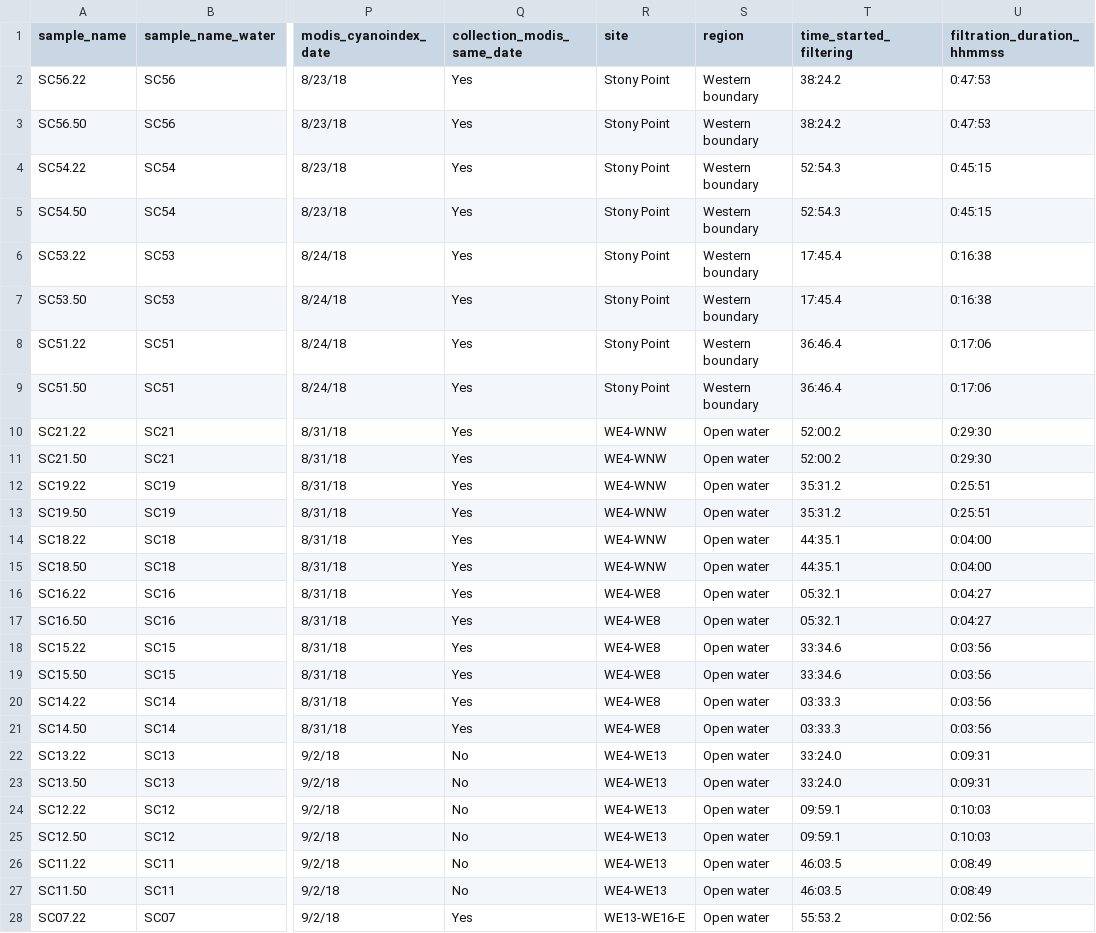
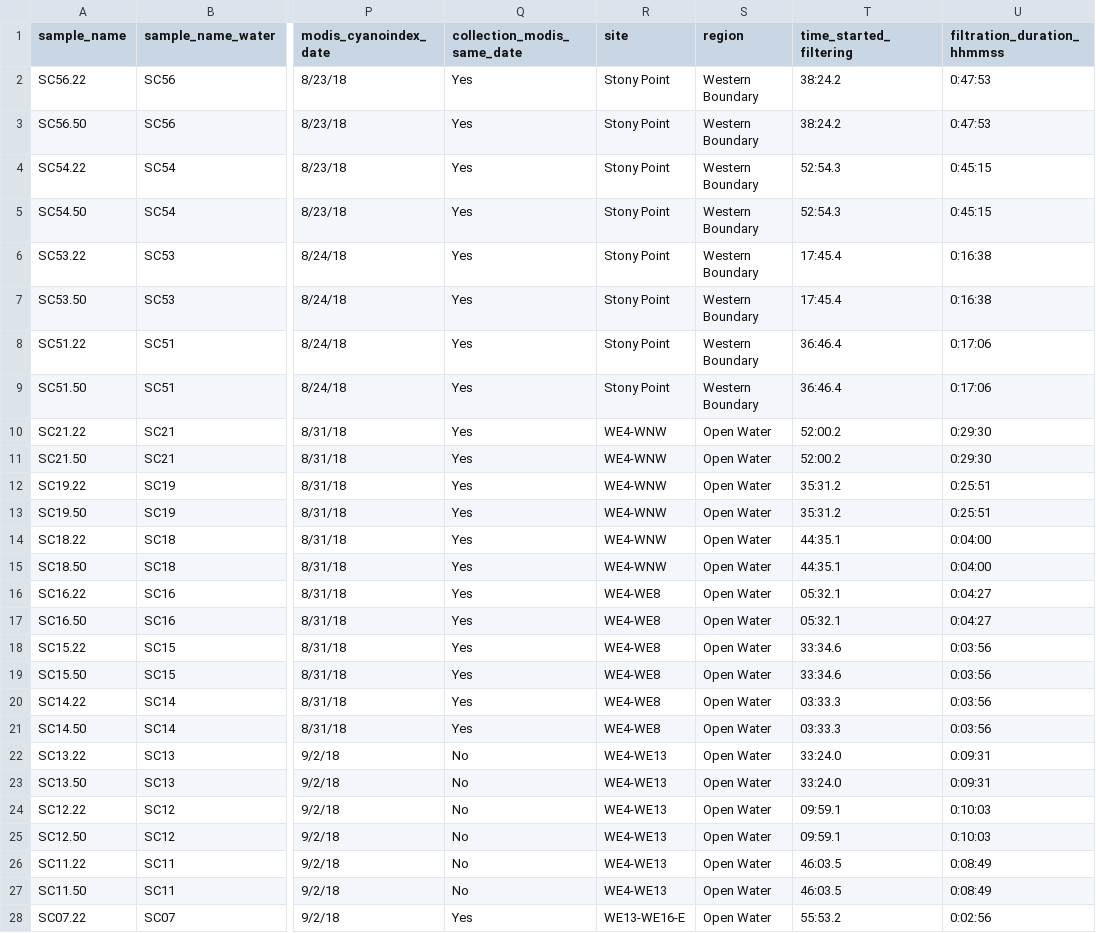
Before and after one commit to aomlomics/tourmaline, a TSV file: 00-data/metadata.tsv, drawn as a sheet; only a part is shown, gaps mark what is left out; the diff covers the shown part only; the diff names each change by its address in the sheet, - before the commit and + after, or states it on an @@ line.

Commit message:
updated metadata

```diff
--- a/00-data/metadata.tsv
+++ b/00-data/metadata.tsv
-S2:S9 (region): Western boundary
+S2:S9 (region): Western Boundary
-S10:S28 (region): Open water
+S10:S28 (region): Open Water
```
Also changed, not shown: 5 edited cells elsewhere in this file.
